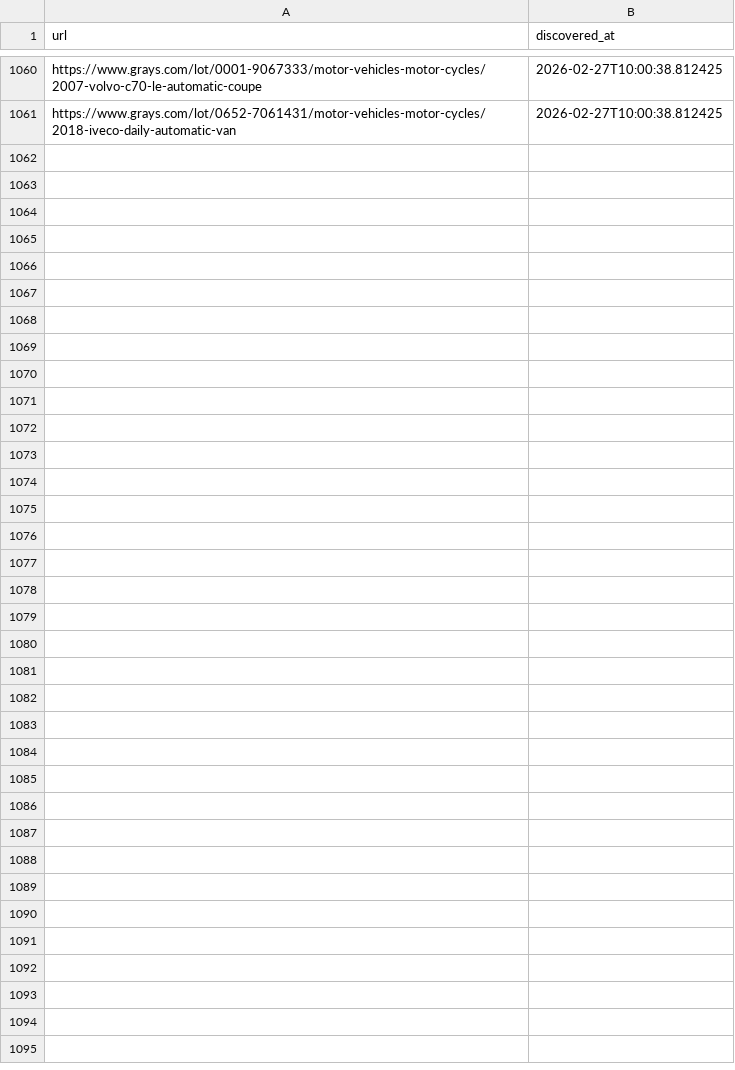
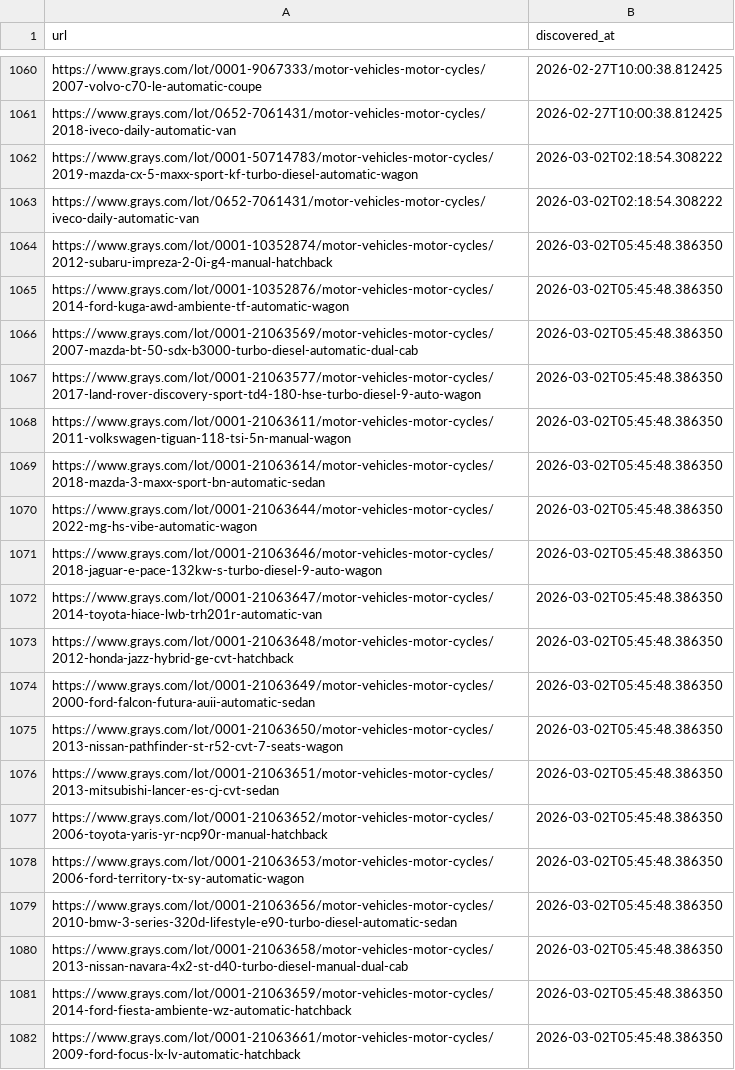
Before and after one commit to fallen-pc/autosniper, a CSV file: CSV_data/scrapers/all_vehicle_links.csv, drawn as a sheet; only a part is shown, gaps mark what is left out.

```diff
--- a/CSV_data/scrapers/all_vehicle_links.csv
+++ b/CSV_data/scrapers/all_vehicle_links.csv
@@ -1061 +1061,22 @@ https://www.grays.com/lot/0001-9067333/motor-vehicles-motor-cycles/2007-volvo-c7
 https://www.grays.com/lot/0652-7061431/motor-vehicles-motor-cycles/2018-iveco-daily-automatic-van,2026-02-27T10:00:38.812425
+https://www.grays.com/lot/0001-50714783/motor-vehicles-motor-cycles/2019-mazda-cx-5-maxx-sport-kf-turbo-diesel-automatic-wagon,2026-03-02T02:18:54.308222
+https://www.grays.com/lot/0652-7061431/motor-vehicles-motor-cycles/iveco-daily-automatic-van,2026-03-02T02:18:54.308222
+https://www.grays.com/lot/0001-10352874/motor-vehicles-motor-cycles/2012-subaru-impreza-2-0i-g4-manual-hatchback,2026-03-02T05:45:48.386350
+https://www.grays.com/lot/0001-10352876/motor-vehicles-motor-cycles/2014-ford-kuga-awd-ambiente-tf-automatic-wagon,2026-03-02T05:45:48.386350
+https://www.grays.com/lot/0001-21063569/motor-vehicles-motor-cycles/2007-mazda-bt-50-sdx-b3000-turbo-diesel-automatic-dual-cab,2026-03-02T05:45:48.386350
+https://www.grays.com/lot/0001-21063577/motor-vehicles-motor-cycles/2017-land-rover-discovery-sport-td4-180-hse-turbo-diesel-9-auto-wagon,2026-03-02T05:45:48.386350
+https://www.grays.com/lot/0001-21063611/motor-vehicles-motor-cycles/2011-volkswagen-tiguan-118-tsi-5n-manual-wagon,2026-03-02T05:45:48.386350
+https://www.grays.com/lot/0001-21063614/motor-vehicles-motor-cycles/2018-mazda-3-maxx-sport-bn-automatic-sedan,2026-03-02T05:45:48.386350
+https://www.grays.com/lot/0001-21063644/motor-vehicles-motor-cycles/2022-mg-hs-vibe-automatic-wagon,2026-03-02T05:45:48.386350
+https://www.grays.com/lot/0001-21063646/motor-vehicles-motor-cycles/2018-jaguar-e-pace-132kw-s-turbo-diesel-9-auto-wagon,2026-03-02T05:45:48.386350
+https://www.grays.com/lot/0001-21063647/motor-vehicles-motor-cycles/2014-toyota-hiace-lwb-trh201r-automatic-van,2026-03-02T05:45:48.386350
+https://www.grays.com/lot/0001-21063648/motor-vehicles-motor-cycles/2012-honda-jazz-hybrid-ge-cvt-hatchback,2026-03-02T05:45:48.386350
+https://www.grays.com/lot/0001-21063649/motor-vehicles-motor-cycles/2000-ford-falcon-futura-auii-automatic-sedan,2026-03-02T05:45:48.386350
+https://www.grays.com/lot/0001-21063650/motor-vehicles-motor-cycles/2013-nissan-pathfinder-st-r52-cvt-7-seats-wagon,2026-03-02T05:45:48.386350
+https://www.grays.com/lot/0001-21063651/motor-vehicles-motor-cycles/2013-mitsubishi-lancer-es-cj-cvt-sedan,2026-03-02T05:45:48.386350
+https://www.grays.com/lot/0001-21063652/motor-vehicles-motor-cycles/2006-toyota-yaris-yr-ncp90r-manual-hatchback,2026-03-02T05:45:48.386350
+https://www.grays.com/lot/0001-21063653/motor-vehicles-motor-cycles/2006-ford-territory-tx-sy-automatic-wagon,2026-03-02T05:45:48.386350
+https://www.grays.com/lot/0001-21063656/motor-vehicles-motor-cycles/2010-bmw-3-series-320d-lifestyle-e90-turbo-diesel-automatic-sedan,2026-03-02T05:45:48.386350
+https://www.grays.com/lot/0001-21063658/motor-vehicles-motor-cycles/2013-nissan-navara-4x2-st-d40-turbo-diesel-manual-dual-cab,2026-03-02T05:45:48.386350
+https://www.grays.com/lot/0001-21063659/motor-vehicles-motor-cycles/2014-ford-fiesta-ambiente-wz-automatic-hatchback,2026-03-02T05:45:48.386350
+https://www.grays.com/lot/0001-21063661/motor-vehicles-motor-cycles/2009-ford-focus-lx-lv-automatic-hatchback,2026-03-02T05:45:48.386350
```
Also changed, not shown: CSV_data/scrapers/matched_canonical_details.csv, CSV_data/scrapers/normalised_data.csv, 12 other files.
